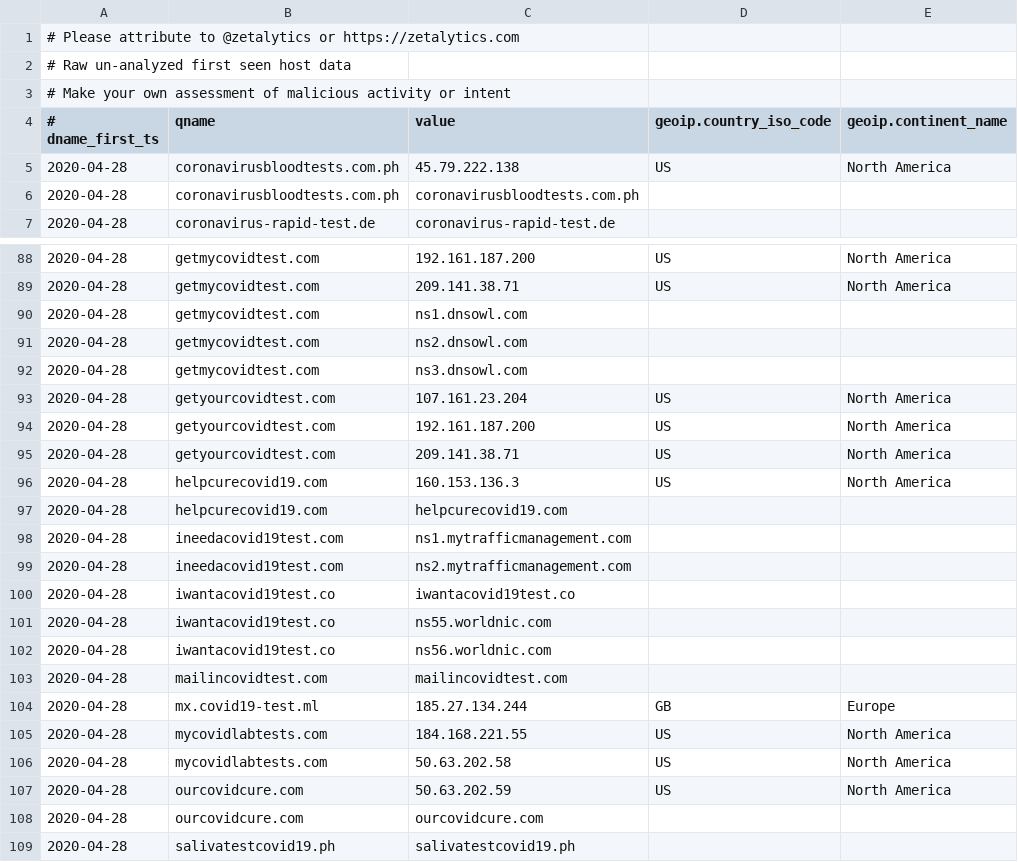
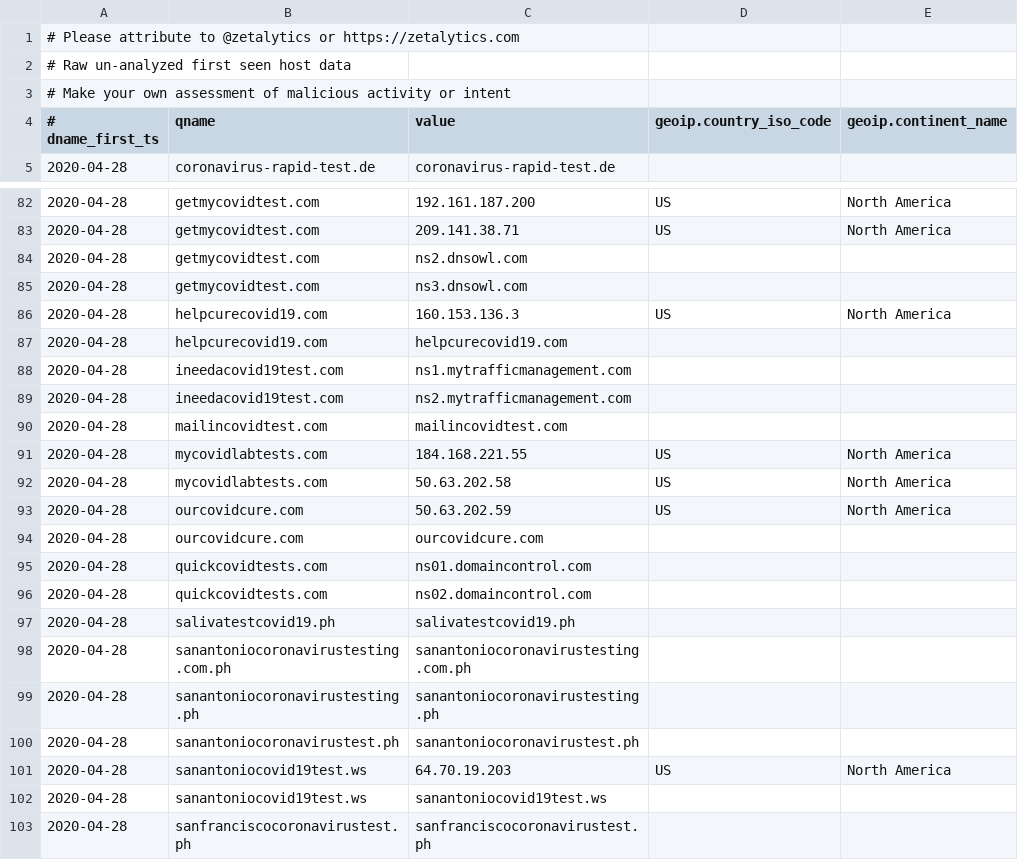
Before and after one commit to COVID-19-CTI-LEAGUE/PUBLIC_RELEASE, a CSV file: UNVETTED-zetalytics-domain-names.csv, drawn as a sheet; only a part is shown, gaps mark what is left out; the shorter side is filled out with more unchanged rows; the diff covers the shown part only.

```diff
--- a/UNVETTED-zetalytics-domain-names.csv
+++ b/UNVETTED-zetalytics-domain-names.csv
@@ -4,4 +4,2 @@
 # dname_first_ts,qname,value,geoip.country_iso_code,geoip.continent_name
-2020-04-28,coronavirusbloodtests.com.ph,45.79.222.138,US,North America
-2020-04-28,coronavirusbloodtests.com.ph,coronavirusbloodtests.com.ph,,
 2020-04-28,coronavirus-rapid-test.de,coronavirus-rapid-test.de,,
@@ -89,8 +83,4 @@
 2020-04-28,getmycovidtest.com,209.141.38.71,US,North America
-2020-04-28,getmycovidtest.com,ns1.dnsowl.com,,
 2020-04-28,getmycovidtest.com,ns2.dnsowl.com,,
 2020-04-28,getmycovidtest.com,ns3.dnsowl.com,,
-2020-04-28,getyourcovidtest.com,107.161.23.204,US,North America
-2020-04-28,getyourcovidtest.com,192.161.187.200,US,North America
-2020-04-28,getyourcovidtest.com,209.141.38.71,US,North America
 2020-04-28,helpcurecovid19.com,160.153.136.3,US,North America
@@ -99,7 +89,3 @@
 2020-04-28,ineedacovid19test.com,ns2.mytrafficmanagement.com,,
-2020-04-28,iwantacovid19test.co,iwantacovid19test.co,,
-2020-04-28,iwantacovid19test.co,ns55.worldnic.com,,
-2020-04-28,iwantacovid19test.co,ns56.worldnic.com,,
 2020-04-28,mailincovidtest.com,mailincovidtest.com,,
-2020-04-28,mx.covid19-test.ml,185.27.134.244,GB,Europe
 2020-04-28,mycovidlabtests.com,184.168.221.55,US,North America
@@ -108,2 +94,4 @@
 2020-04-28,ourcovidcure.com,ourcovidcure.com,,
+2020-04-28,quickcovidtests.com,ns01.domaincontrol.com,,
+2020-04-28,quickcovidtests.com,ns02.domaincontrol.com,,
 2020-04-28,salivatestcovid19.ph,salivatestcovid19.ph,,
```
Also changed, not shown: 21 added rows and 10 removed rows elsewhere in this file, 1 other file.
